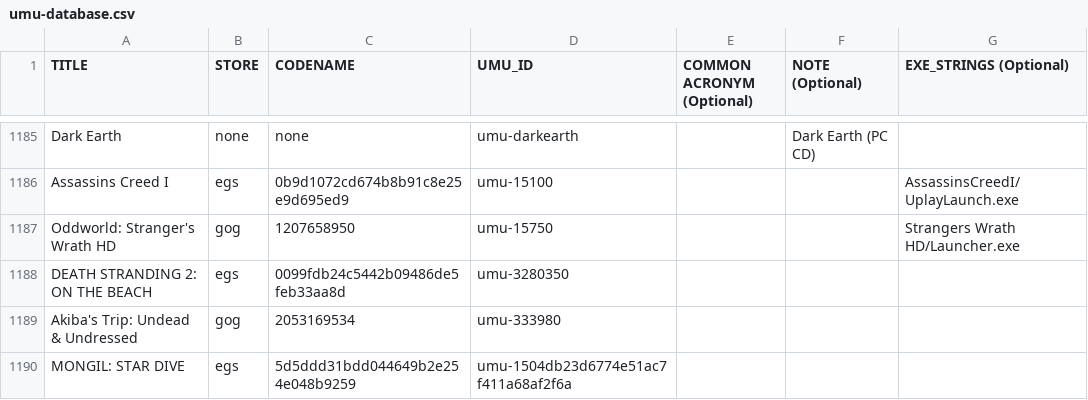
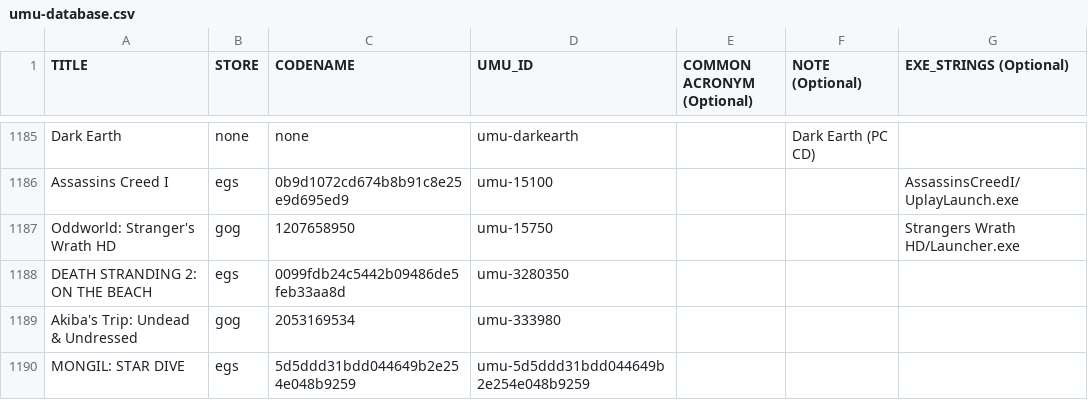
Before and after one commit to Open-Wine-Components/umu-database, a CSV file: umu-database.csv, drawn as a sheet; only a part is shown, gaps mark what is left out.

Commit message:
Fix wrong umu-id

```diff
--- a/umu-database.csv
+++ b/umu-database.csv
@@ -1189,2 +1189,2 @@ DEATH STRANDING 2: ON THE BEACH,egs,0099fdb24c5442b09486de5feb33aa8d,umu-3280350
 Akiba's Trip: Undead & Undressed,gog,2053169534,umu-333980,,,
-MONGIL: STAR DIVE,egs,5d5ddd31bdd044649b2e254e048b9259,umu-1504db23d6774e51ac7f411a68af2f6a,,,
+MONGIL: STAR DIVE,egs,5d5ddd31bdd044649b2e254e048b9259,umu-5d5ddd31bdd044649b2e254e048b9259,,,
```
